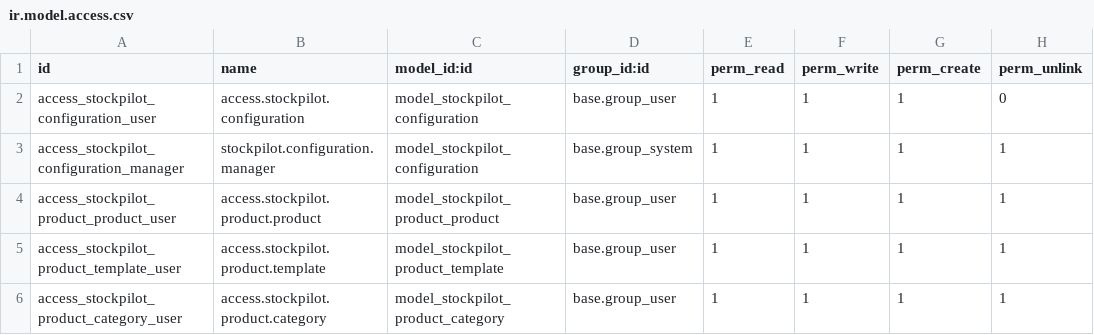
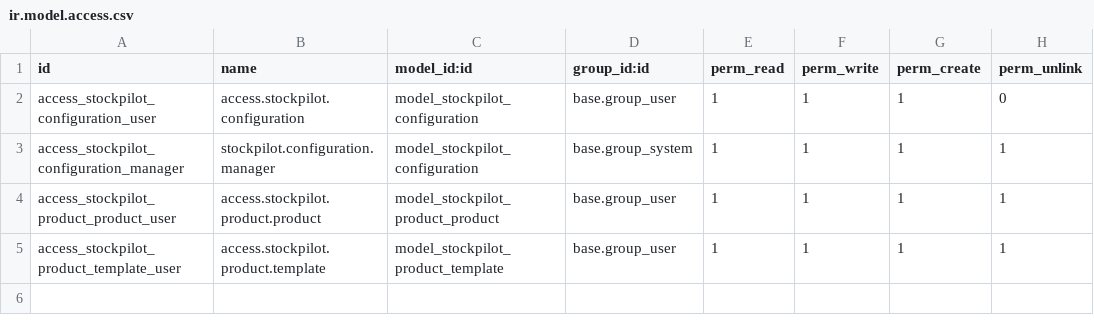
Before and after one commit to wesolved/vertical-stockpilot, a CSV file: ws_stockpilot_connector/security/ir.model.access.csv, drawn as a sheet.

Commit message:
[ADD] Fix stockpilot

```diff
--- a/ws_stockpilot_connector/security/ir.model.access.csv
+++ b/ws_stockpilot_connector/security/ir.model.access.csv
@@ -5,2 +5 @@ access_stockpilot_product_product_user,access.stockpilot.product.product,model_s
 access_stockpilot_product_template_user,access.stockpilot.product.template,model_stockpilot_product_template,base.group_user,1,1,1,1
-access_stockpilot_product_category_user,access.stockpilot.product.category,model_stockpilot_product_category,base.group_user,1,1,1,1
```
